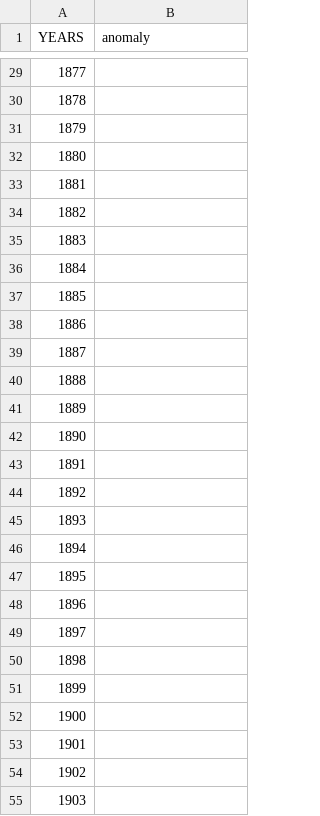
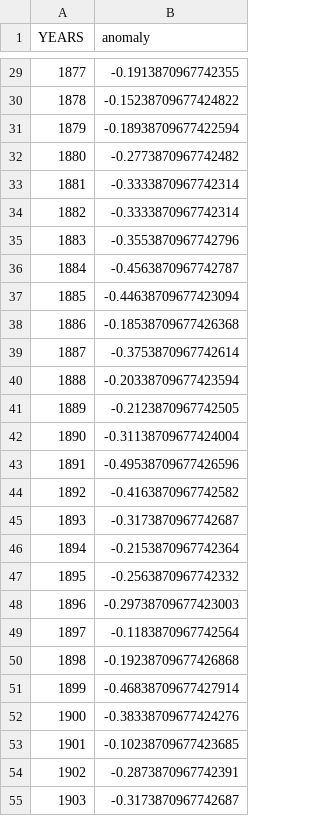
Before and after one commit to ragnhibs/ecsinf_from_models, a CSV file: observations/TEMP/temp_nh_CNRM-CM6-1_r23i1p1f2.csv, drawn as a sheet; only a part is shown, gaps mark what is left out; the diff covers the shown part only.

```diff
--- a/observations/TEMP/temp_nh_CNRM-CM6-1_r23i1p1f2.csv
+++ b/observations/TEMP/temp_nh_CNRM-CM6-1_r23i1p1f2.csv
@@ -29,27 +29,27 @@ YEARS,anomaly
-1877,
-1878,
-1879,
-1880,
-1881,
-1882,
-1883,
-1884,
-1885,
-1886,
-1887,
-1888,
-1889,
-1890,
-1891,
-1892,
-1893,
-1894,
-1895,
-1896,
-1897,
-1898,
-1899,
-1900,
-1901,
-1902,
-1903,
+1877,-0.1913870967742355
+1878,-0.15238709677424822
+1879,-0.18938709677422594
+1880,-0.2773870967742482
+1881,-0.3333870967742314
+1882,-0.3333870967742314
+1883,-0.3553870967742796
+1884,-0.4563870967742787
+1885,-0.44638709677423094
+1886,-0.18538709677426368
+1887,-0.3753870967742614
+1888,-0.20338709677423594
+1889,-0.2123870967742505
+1890,-0.31138709677424004
+1891,-0.49538709677426596
+1892,-0.4163870967742582
+1893,-0.3173870967742687
+1894,-0.2153870967742364
+1895,-0.2563870967742332
+1896,-0.29738709677423003
+1897,-0.1183870967742564
+1898,-0.19238709677426868
+1899,-0.46838709677427914
+1900,-0.38338709677424276
+1901,-0.10238709677423685
+1902,-0.2873870967742391
+1903,-0.3173870967742687
```
Also changed, not shown: 138 edited cells elsewhere in this file, observations/TEMP/temp_sh_CNRM-CM6-1_r23i1p1f2.csv, 3 other files.
